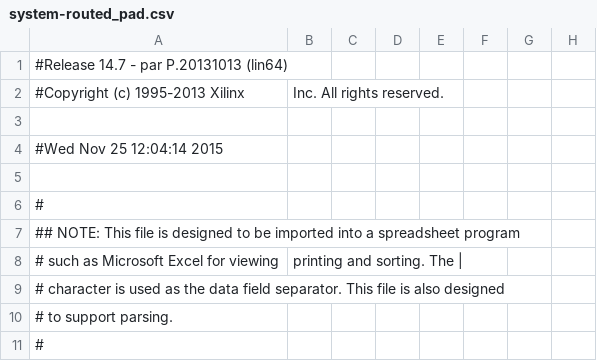
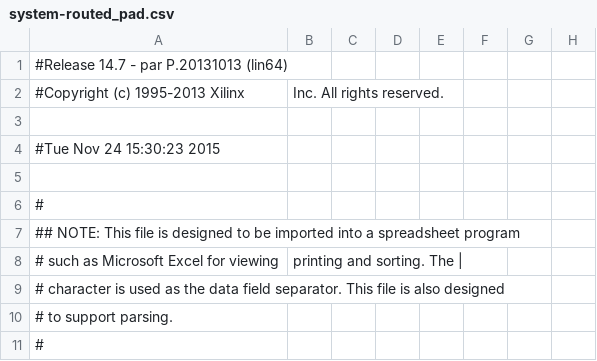
Before and after one commit to NelsonTovar32/DIGITAL-THEREMIN, a CSV file: build/system-routed_pad.csv, drawn as a sheet; only a part is shown; the diff names each change by its address in the sheet, - before the commit and + after, or states it on an @@ line.

```diff
--- a/build/system-routed_pad.csv
+++ b/build/system-routed_pad.csv
-A4: #Wed Nov 25 12:04:14 2015
+A4: #Tue Nov 24 15:30:23 2015
```
Also changed, not shown: 38 other files.
